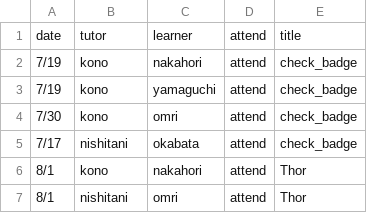
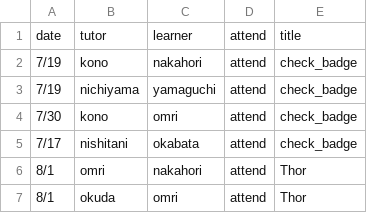
Before and after one commit to gdgdhori/jekyll_blog, a CSV file: csv/check_badges.csv, drawn as a sheet.

```diff
--- a/csv/check_badges.csv
+++ b/csv/check_badges.csv
@@ -2,6 +2,6 @@ date,tutor,learner,attend,title
 7/19,kono,nakahori,attend,check_badge
-7/19,kono,yamaguchi,attend,check_badge
+7/19,nichiyama,yamaguchi,attend,check_badge
 7/30,kono,omri,attend,check_badge
 7/17,nishitani,okabata,attend,check_badge
-8/1,kono,nakahori,attend,Thor
-8/1,nishitani,omri,attend,Thor
+8/1,omri,nakahori,attend,Thor
+8/1,okuda,omri,attend,Thor
```
